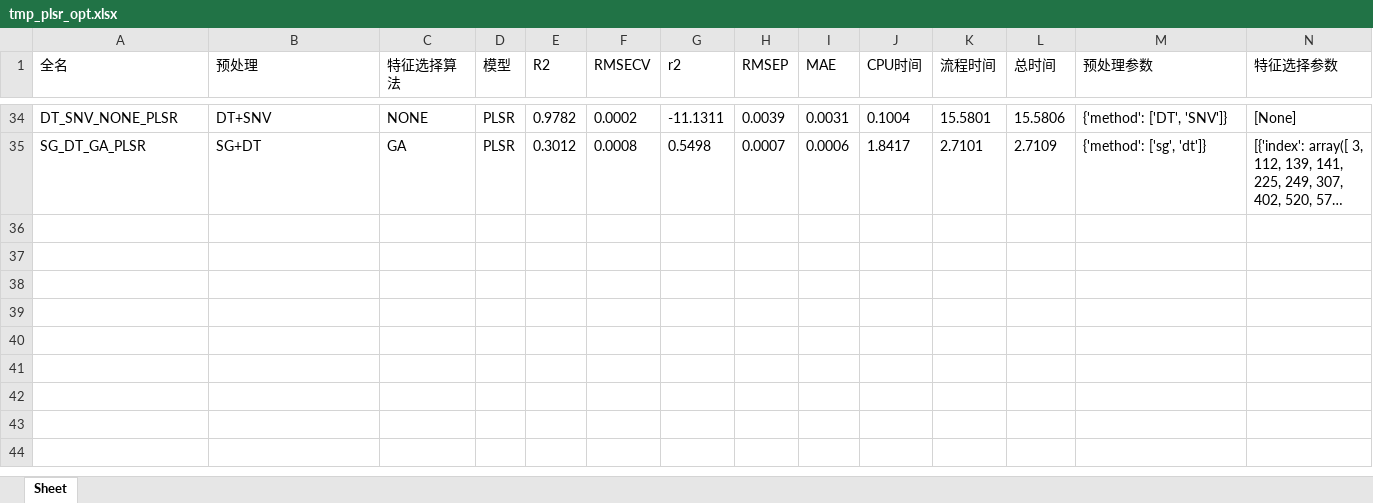
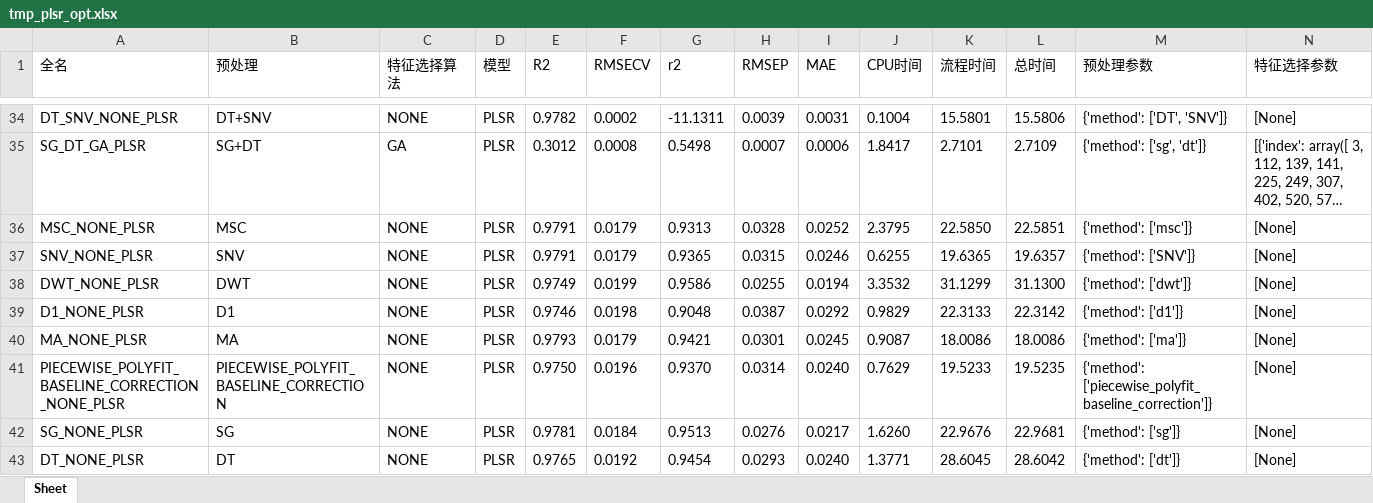
Before and after one commit to 1819011603/nirs_water_prediction, an Excel workbook: nirs_water_prediction/result/tmp_plsr_opt.xlsx, sheet Sheet, drawn as a sheet; only a part is shown, gaps mark what is left out; long unchanged cells end in …; values as stored, in another font and other column widths than the file's, no borders; rows hold the shown columns only; the diff names each change by its address in the sheet, - before the commit and + after, or states it on an @@ line.

```diff
--- a/nirs_water_prediction/result/tmp_plsr_opt.xlsx (sheet Sheet)
+++ b/nirs_water_prediction/result/tmp_plsr_opt.xlsx (sheet Sheet)
+row 36: MSC_NONE_PLSR | MSC | NONE | PLSR | 0.9791 | 0.0179 | 0.9313 | 0.0328 | 0.0252 | 2.3795 | 22.5850 | 22.5851 | {'method': ['msc']} | [None]
+row 37: SNV_NONE_PLSR | SNV | NONE | PLSR | 0.9791 | 0.0179 | 0.9365 | 0.0315 | 0.0246 | 0.6255 | 19.6365 | 19.6357 | {'method': ['SNV']} | [None]
+row 38: DWT_NONE_PLSR | DWT | NONE | PLSR | 0.9749 | 0.0199 | 0.9586 | 0.0255 | 0.0194 | 3.3532 | 31.1299 | 31.1300 | {'method': ['dwt']} | [None]
+row 39: D1_NONE_PLSR | D1 | NONE | PLSR | 0.9746 | 0.0198 | 0.9048 | 0.0387 | 0.0292 | 0.9829 | 22.3133 | 22.3142 | {'method': ['d1']} | [None]
+row 40: MA_NONE_PLSR | MA | NONE | PLSR | 0.9793 | 0.0179 | 0.9421 | 0.0301 | 0.0245 | 0.9087 | 18.0086 | 18.0086 | {'method': ['ma']} | [None]
+row 41: PIECEWISE_POLYFIT_BASELINE_CORRECTION_NONE_PLSR | PIECEWISE_POLYFIT_BASELINE_CORRECTION | NONE | PLSR | 0.9750 | 0.0196 | 0.9370 | 0.0314 | 0.0240 | 0.7629 | 19.5233 | 19.5235 | {'method': ['piecewise_polyfit_baseline_correction']} | [None]
+row 42: SG_NONE_PLSR | SG | NONE | PLSR | 0.9781 | 0.0184 | 0.9513 | 0.0276 | 0.0217 | 1.6260 | 22.9676 | 22.9681 | {'method': ['sg']} | [None]
+row 43: DT_NONE_PLSR | DT | NONE | PLSR | 0.9765 | 0.0192 | 0.9454 | 0.0293 | 0.0240 | 1.3771 | 28.6045 | 28.6042 | {'method': ['dt']} | [None]
```
Also changed, not shown: nirs_water_prediction/result/tmp_plsr.xlsx, nirs_water_prediction/result/tmp_svr.xlsx, 32 other files.
